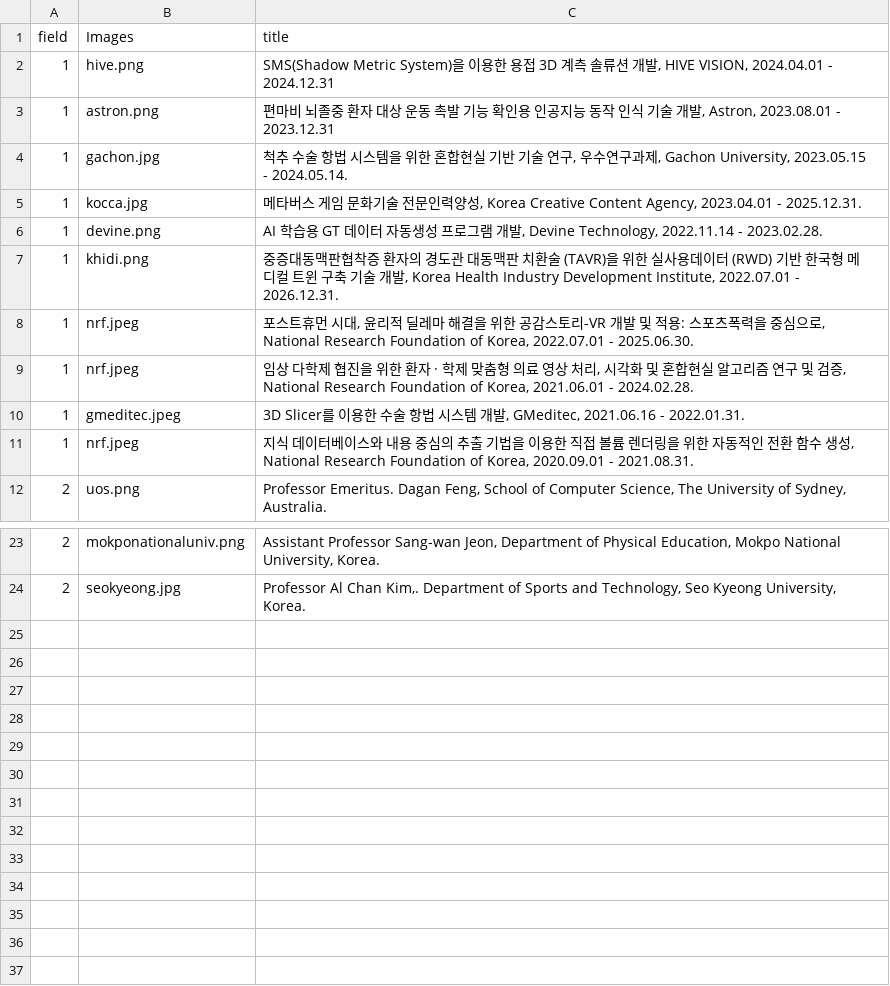
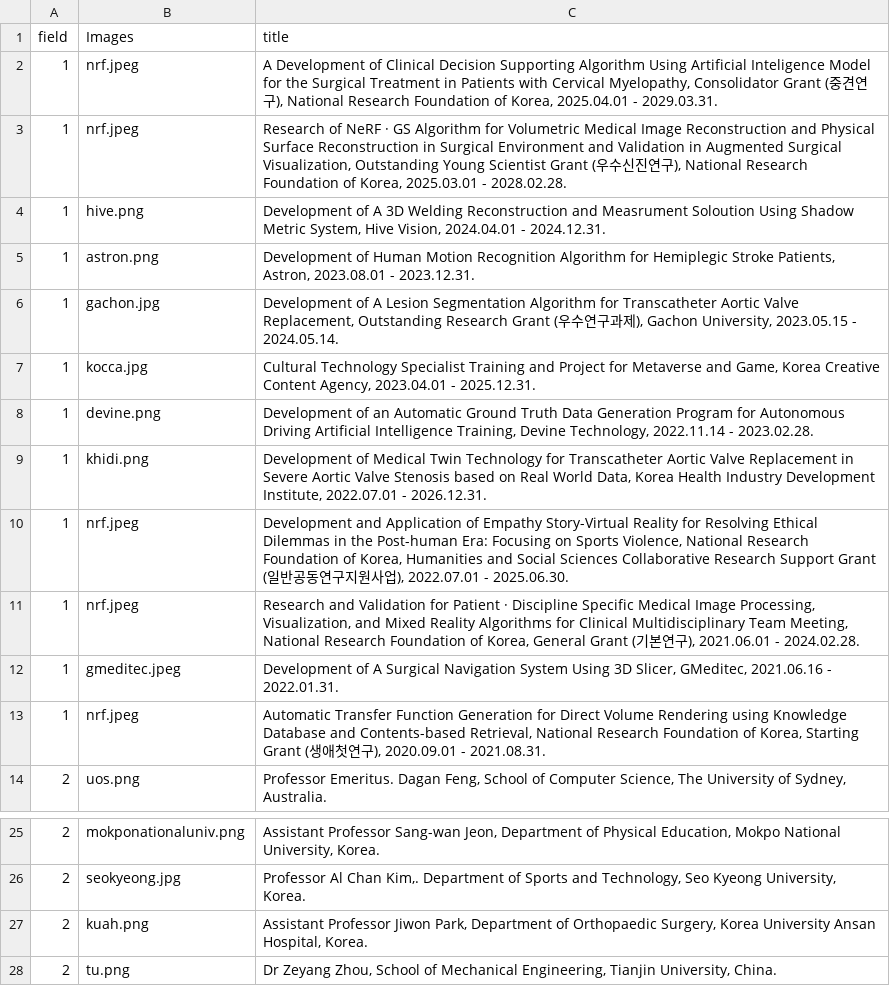
Before and after one commit to Gachon-VisualizationandMixedRealityLab/VOM, a CSV file: assets/csv/grant.csv, drawn as a sheet; only a part is shown, gaps mark what is left out.

Commit message:
2025-03-16-Updatev1
Publication
Member
Grant

```diff
--- a/assets/csv/grant.csv
+++ b/assets/csv/grant.csv
@@ -1,12 +1,14 @@
 field,Images,title
-1,hive.png,"SMS(Shadow Metric System)을 이용한 용접 3D 계측 솔류션 개발, HIVE VISION, 2024.04.01 - 2024.12.31"
-1,astron.png,"편마비 뇌졸중 환자 대상 운동 촉발 기능 확인용 인공지능 동작 인식 기술 개발, Astron, 2023.08.01 - 2023.12.31"
-1,gachon.jpg,"척추 수술 항법 시스템을 위한 혼합현실 기반 기술 연구, 우수연구과제, Gachon University, 2023.05.15 - 2024.05.14.  "
-1,kocca.jpg,"메타버스 게임 문화기술 전문인력양성, Korea Creative Content Agency, 2023.04.01 - 2025.12.31.  "
-1,devine.png,"AI 학습용 GT 데이터 자동생성 프로그램 개발, Devine Technology, 2022.11.14 - 2023.02.28.  "
-1,khidi.png,"중증대동맥판협착증 환자의 경도관 대동맥판 치환술 (TAVR)을 위한 실사용데이터 (RWD) 기반 한국형 메디컬 트윈 구축 기술 개발, Korea Health Industry Development Institute, 2022.07.01 - 2026.12.31.  "
-1,nrf.jpeg,"포스트휴먼 시대, 윤리적 딜레마 해결을 위한 공감스토리-VR 개발 및 적용: 스포츠폭력을 중심으로, National Research Foundation of Korea, 2022.07.01 - 2025.06.30.  "
-1,nrf.jpeg,"임상 다학제 협진을 위한 환자 · 학제 맞춤형 의료 영상 처리, 시각화 및 혼합현실 알고리즘 연구 및 검증, National Research Foundation of Korea, 2021.06.01 - 2024.02.28.  "
-1,gmeditec.jpeg,"3D Slicer를 이용한 수술 항법 시스템 개발, GMeditec, 2021.06.16 - 2022.01.31.  "
-1,nrf.jpeg,"지식 데이터베이스와 내용 중심의 추출 기법을 이용한 직접 볼륨 렌더링을 위한 자동적인 전환 함수 생성, National Research Foundation of Korea, 2020.09.01 - 2021.08.31.  "
+1,nrf.jpeg,"A Development of Clinical Decision Supporting Algorithm Using Artificial Inteligence Model for the Surgical Treatment in Patients with Cervical Myelopathy, Consolidator Grant (중견연구), National Research Foundation of Korea, 2025.04.01 - 2029.03.31. "
+1,nrf.jpeg,"Research of NeRF · GS Algorithm for Volumetric Medical Image Reconstruction and Physical Surface Reconstruction in Surgical Environment and Validation in Augmented Surgical Visualization, Outstanding Young Scientist Grant (우수신진연구), National Research Foundation of Korea, 2025.03.01 - 2028.02.28. "
+1,hive.png,"Development of A 3D Welding Reconstruction and Measrument Soloution Using Shadow Metric System, Hive Vision, 2024.04.01 - 2024.12.31. "
+1,astron.png,"Development of Human Motion Recognition Algorithm for Hemiplegic Stroke Patients, Astron, 2023.08.01 - 2023.12.31."
+1,gachon.jpg,"Development of A Lesion Segmentation Algorithm for Transcatheter Aortic Valve Replacement, Outstanding Research Grant (우수연구과제), Gachon University, 2023.05.15 - 2024.05.14.  "
+1,kocca.jpg,"Cultural Technology Specialist Training and Project for Metaverse and Game, Korea Creative Content Agency, 2023.04.01 - 2025.12.31.  "
+1,devine.png,"Development of an Automatic Ground Truth Data Generation Program for Autonomous Driving Artificial Intelligence Training, Devine Technology, 2022.11.14 - 2023.02.28."
+1,khidi.png,"Development of Medical Twin Technology for Transcatheter Aortic Valve Replacement in Severe Aortic Valve Stenosis based on Real World Data, Korea Health Industry Development Institute, 2022.07.01 - 2026.12.31. "
+1,nrf.jpeg,"Development and Application of Empathy Story-Virtual Reality for Resolving Ethical Dilemmas in the Post-human Era: Focusing on Sports Violence, National Research Foundation of Korea, Humanities and Social Sciences Collaborative Research Support Grant (일반공동연구지원사업), 2022.07.01 - 2025.06.30.  "
+1,nrf.jpeg,"Research and Validation for Patient · Discipline Specific Medical Image Processing, Visualization, and Mixed Reality Algorithms for Clinical Multidisciplinary Team Meeting, National Research Foundation of Korea, General Grant (기본연구), 2021.06.01 - 2024.02.28.  "
+1,gmeditec.jpeg,"Development of A Surgical Navigation System Using 3D Slicer, GMeditec, 2021.06.16 - 2022.01.31.  "
+1,nrf.jpeg,"Automatic Transfer Function Generation for Direct Volume Rendering using Knowledge Database and Contents-based Retrieval, National Research Foundation of Korea, Starting Grant (생애첫연구), 2020.09.01 - 2021.08.31. "
 2,uos.png,"Professor Emeritus. Dagan Feng,   School of Computer Science, The University of Sydney, Australia.  "
@@ -24 +26,3 @@
 2,seokyeong.jpg,"Professor Al Chan Kim,. Department of Sports and Technology, Seo Kyeong University, Korea.  "
+2,kuah.png,"Assistant Professor Jiwon Park, Department of Orthopaedic Surgery, Korea University Ansan Hospital, Korea."
+2,tu.png,"Dr Zeyang Zhou, School of Mechanical Engineering, Tianjin University, China."
```
Also changed, not shown: assets/csv/member.csv, assets/csv/publications.csv, 2 other files.
